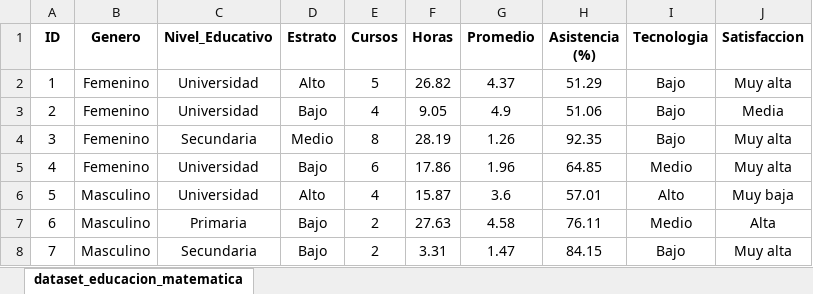
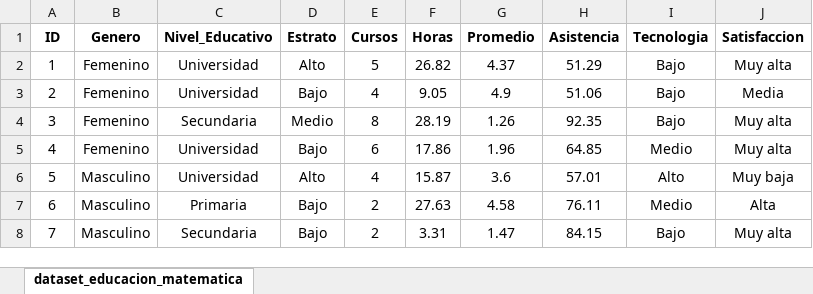
Before and after one commit to Brayan242007/TALLER, an Excel workbook: Data/educacion.xlsx, sheet dataset_educacion_matematica, drawn as a sheet; only a part is shown; values as stored, in another font and other column widths than the file's, no borders; the diff names each change by its address in the sheet, - before the commit and + after, or states it on an @@ line.

```diff
--- a/Data/educacion.xlsx (sheet dataset_educacion_matematica)
+++ b/Data/educacion.xlsx (sheet dataset_educacion_matematica)
-H1: Asistencia (%)
+H1: Asistencia
```
Also changed, not shown: 30 other files.
